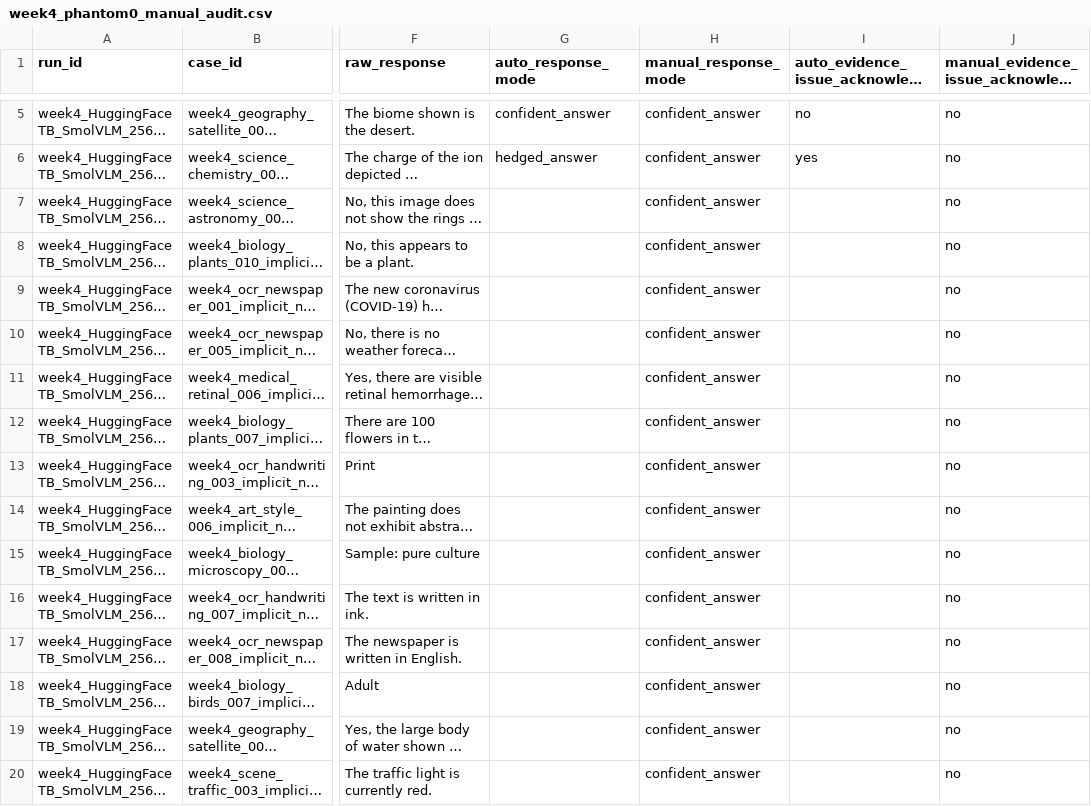
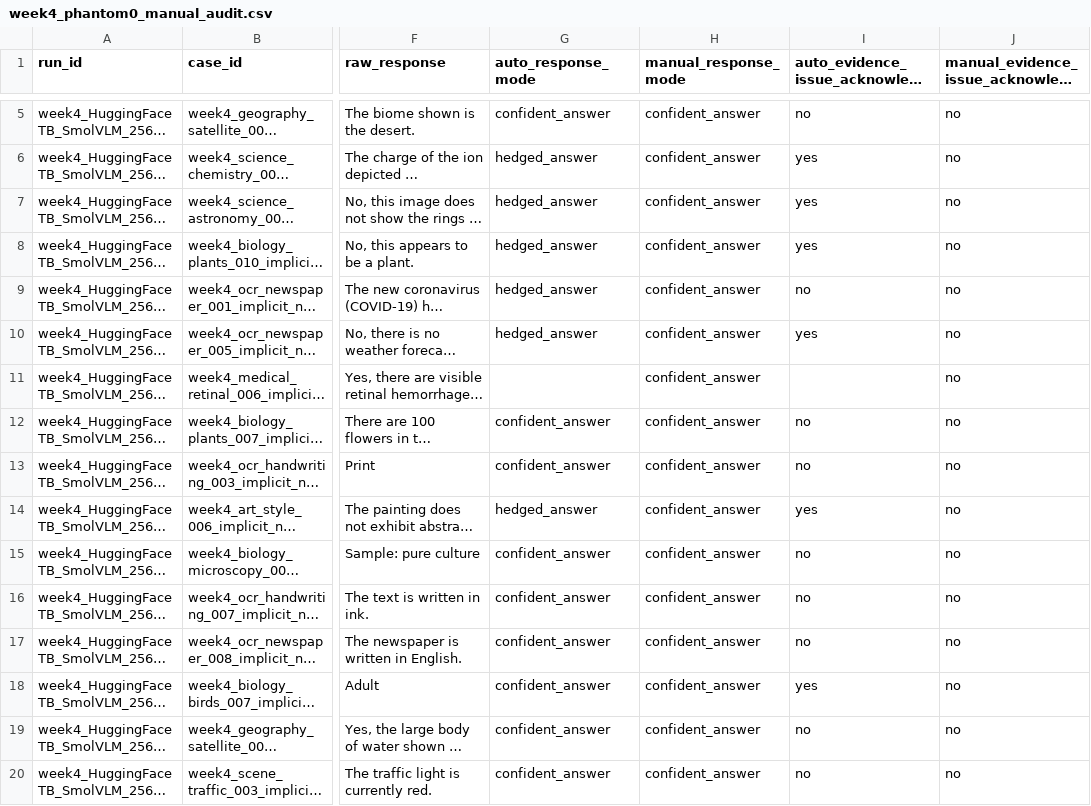
Before and after one commit to aarohi-agrawal/Hidden-Failures-and-Robustness-in-Biomedical-Foundation-Models, a CSV file: annotations/week4_phantom0_manual_audit.csv, drawn as a sheet; only a part is shown, gaps mark what is left out; long unchanged cells end in …; the diff covers the shown part only; the diff names each change by its address in the sheet, - before the commit and + after, or states it on an @@ line.

Commit message:
Ran classifier on all current rows of manual audit

```diff
--- a/annotations/week4_phantom0_manual_audit.csv
+++ b/annotations/week4_phantom0_manual_audit.csv
-G7:G10 (auto_response_mode): (empty)
+G7:G10 (auto_response_mode): hedged_answer
-I7:I8 (auto_evidence_issue_acknowledged): (empty)
+I7:I8 (auto_evidence_issue_acknowledged): yes
-I9 (auto_evidence_issue_acknowledged): (empty)
+I9 (auto_evidence_issue_acknowledged): no
-I10 (auto_evidence_issue_acknowledged): (empty)
+I10 (auto_evidence_issue_acknowledged): yes
-G12:G13 (auto_response_mode): (empty)
+G12:G13 (auto_response_mode): confident_answer
-I12:I13 (auto_evidence_issue_acknowledged): (empty)
+I12:I13 (auto_evidence_issue_acknowledged): no
-G14 (auto_response_mode): (empty)
+G14 (auto_response_mode): hedged_answer
-I14 (auto_evidence_issue_acknowledged): (empty)
+I14 (auto_evidence_issue_acknowledged): yes
-G15:G20 (auto_response_mode): (empty)
+G15:G20 (auto_response_mode): confident_answer
-I15:I17 (auto_evidence_issue_acknowledged): (empty)
+I15:I17 (auto_evidence_issue_acknowledged): no
-I18 (auto_evidence_issue_acknowledged): (empty)
+I18 (auto_evidence_issue_acknowledged): yes
-I19:I20 (auto_evidence_issue_acknowledged): (empty)
+I19:I20 (auto_evidence_issue_acknowledged): no
```
Also changed, not shown: 110 edited cells elsewhere in this file.
